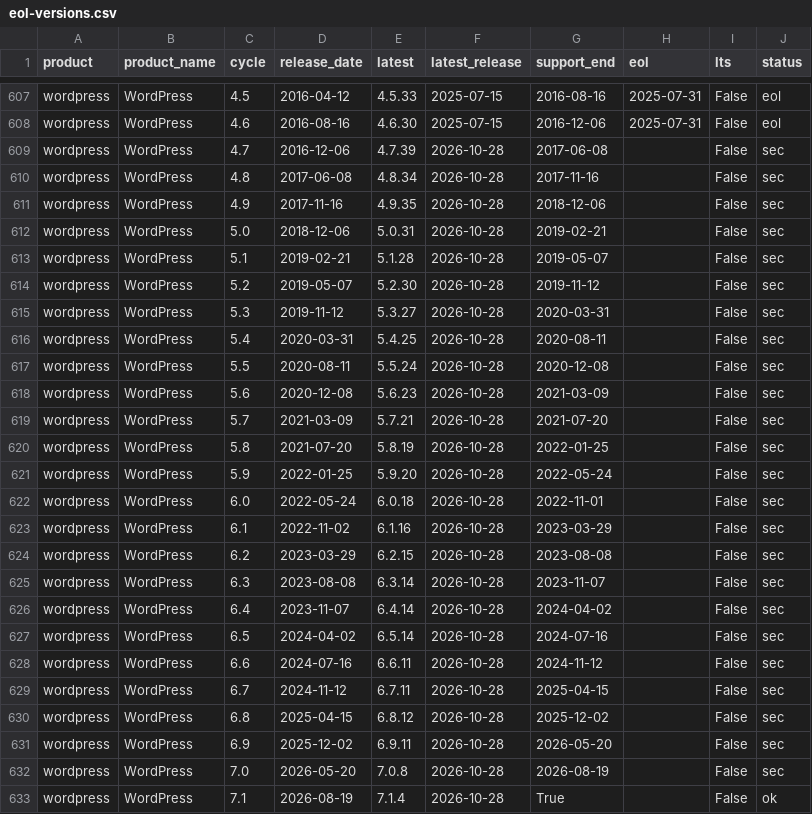
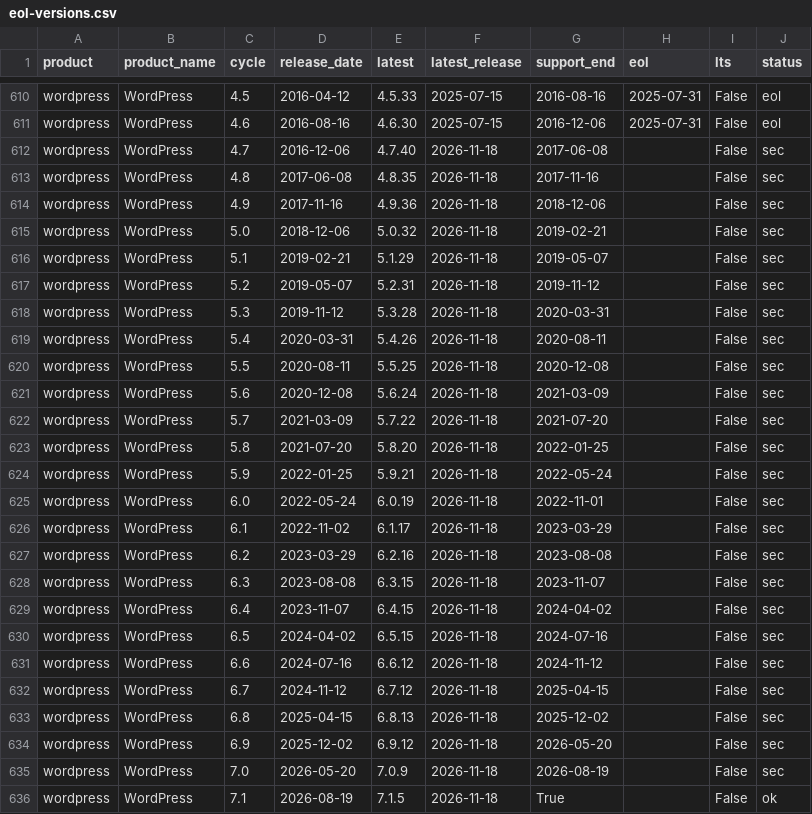
Before and after one commit to Mikweb2025-design/sysadmin-notes, a CSV file: data/eol-versions.csv, drawn as a sheet; only a part is shown, gaps mark what is left out; the diff covers the shown part only.

Commit message:
Update from daniele-michelin.com data

```diff
--- a/data/eol-versions.csv
+++ b/data/eol-versions.csv
@@ -608,26 +611,26 @@ wordpress,WordPress,4.5,2016-04-12,4.5.33,2025-07-15,2016-08-16,2025-07-31,False
 wordpress,WordPress,4.6,2016-08-16,4.6.30,2025-07-15,2016-12-06,2025-07-31,False,eol
-wordpress,WordPress,4.7,2016-12-06,4.7.39,2026-10-28,2017-06-08,,False,sec
-wordpress,WordPress,4.8,2017-06-08,4.8.34,2026-10-28,2017-11-16,,False,sec
-wordpress,WordPress,4.9,2017-11-16,4.9.35,2026-10-28,2018-12-06,,False,sec
-wordpress,WordPress,5.0,2018-12-06,5.0.31,2026-10-28,2019-02-21,,False,sec
-wordpress,WordPress,5.1,2019-02-21,5.1.28,2026-10-28,2019-05-07,,False,sec
-wordpress,WordPress,5.2,2019-05-07,5.2.30,2026-10-28,2019-11-12,,False,sec
-wordpress,WordPress,5.3,2019-11-12,5.3.27,2026-10-28,2020-03-31,,False,sec
-wordpress,WordPress,5.4,2020-03-31,5.4.25,2026-10-28,2020-08-11,,False,sec
-wordpress,WordPress,5.5,2020-08-11,5.5.24,2026-10-28,2020-12-08,,False,sec
-wordpress,WordPress,5.6,2020-12-08,5.6.23,2026-10-28,2021-03-09,,False,sec
-wordpress,WordPress,5.7,2021-03-09,5.7.21,2026-10-28,2021-07-20,,False,sec
-wordpress,WordPress,5.8,2021-07-20,5.8.19,2026-10-28,2022-01-25,,False,sec
-wordpress,WordPress,5.9,2022-01-25,5.9.20,2026-10-28,2022-05-24,,False,sec
-wordpress,WordPress,6.0,2022-05-24,6.0.18,2026-10-28,2022-11-01,,False,sec
-wordpress,WordPress,6.1,2022-11-02,6.1.16,2026-10-28,2023-03-29,,False,sec
-wordpress,WordPress,6.2,2023-03-29,6.2.15,2026-10-28,2023-08-08,,False,sec
-wordpress,WordPress,6.3,2023-08-08,6.3.14,2026-10-28,2023-11-07,,False,sec
-wordpress,WordPress,6.4,2023-11-07,6.4.14,2026-10-28,2024-04-02,,False,sec
-wordpress,WordPress,6.5,2024-04-02,6.5.14,2026-10-28,2024-07-16,,False,sec
-wordpress,WordPress,6.6,2024-07-16,6.6.11,2026-10-28,2024-11-12,,False,sec
-wordpress,WordPress,6.7,2024-11-12,6.7.11,2026-10-28,2025-04-15,,False,sec
-wordpress,WordPress,6.8,2025-04-15,6.8.12,2026-10-28,2025-12-02,,False,sec
-wordpress,WordPress,6.9,2025-12-02,6.9.11,2026-10-28,2026-05-20,,False,sec
-wordpress,WordPress,7.0,2026-05-20,7.0.8,2026-10-28,2026-08-19,,False,sec
-wordpress,WordPress,7.1,2026-08-19,7.1.4,2026-10-28,True,,False,ok
+wordpress,WordPress,4.7,2016-12-06,4.7.40,2026-11-18,2017-06-08,,False,sec
+wordpress,WordPress,4.8,2017-06-08,4.8.35,2026-11-18,2017-11-16,,False,sec
+wordpress,WordPress,4.9,2017-11-16,4.9.36,2026-11-18,2018-12-06,,False,sec
+wordpress,WordPress,5.0,2018-12-06,5.0.32,2026-11-18,2019-02-21,,False,sec
+wordpress,WordPress,5.1,2019-02-21,5.1.29,2026-11-18,2019-05-07,,False,sec
+wordpress,WordPress,5.2,2019-05-07,5.2.31,2026-11-18,2019-11-12,,False,sec
+wordpress,WordPress,5.3,2019-11-12,5.3.28,2026-11-18,2020-03-31,,False,sec
+wordpress,WordPress,5.4,2020-03-31,5.4.26,2026-11-18,2020-08-11,,False,sec
+wordpress,WordPress,5.5,2020-08-11,5.5.25,2026-11-18,2020-12-08,,False,sec
+wordpress,WordPress,5.6,2020-12-08,5.6.24,2026-11-18,2021-03-09,,False,sec
+wordpress,WordPress,5.7,2021-03-09,5.7.22,2026-11-18,2021-07-20,,False,sec
+wordpress,WordPress,5.8,2021-07-20,5.8.20,2026-11-18,2022-01-25,,False,sec
+wordpress,WordPress,5.9,2022-01-25,5.9.21,2026-11-18,2022-05-24,,False,sec
+wordpress,WordPress,6.0,2022-05-24,6.0.19,2026-11-18,2022-11-01,,False,sec
+wordpress,WordPress,6.1,2022-11-02,6.1.17,2026-11-18,2023-03-29,,False,sec
+wordpress,WordPress,6.2,2023-03-29,6.2.16,2026-11-18,2023-08-08,,False,sec
+wordpress,WordPress,6.3,2023-08-08,6.3.15,2026-11-18,2023-11-07,,False,sec
+wordpress,WordPress,6.4,2023-11-07,6.4.15,2026-11-18,2024-04-02,,False,sec
+wordpress,WordPress,6.5,2024-04-02,6.5.15,2026-11-18,2024-07-16,,False,sec
+wordpress,WordPress,6.6,2024-07-16,6.6.12,2026-11-18,2024-11-12,,False,sec
+wordpress,WordPress,6.7,2024-11-12,6.7.12,2026-11-18,2025-04-15,,False,sec
+wordpress,WordPress,6.8,2025-04-15,6.8.13,2026-11-18,2025-12-02,,False,sec
+wordpress,WordPress,6.9,2025-12-02,6.9.12,2026-11-18,2026-05-20,,False,sec
+wordpress,WordPress,7.0,2026-05-20,7.0.9,2026-11-18,2026-08-19,,False,sec
+wordpress,WordPress,7.1,2026-08-19,7.1.5,2026-11-18,True,,False,ok
```
Also changed, not shown: 3 added rows and 10 edited cells elsewhere in this file, 2 other files.
